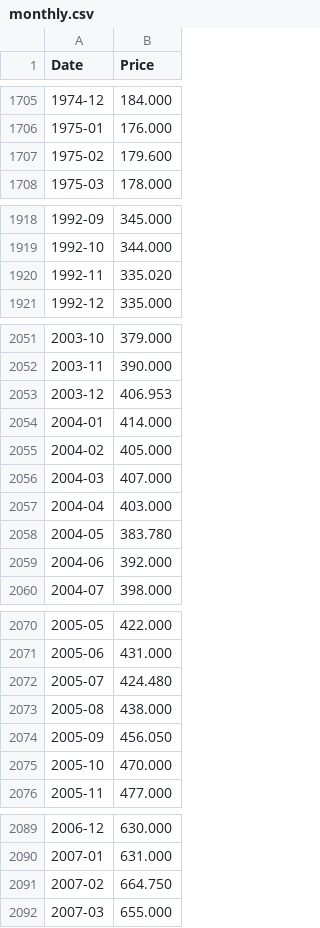
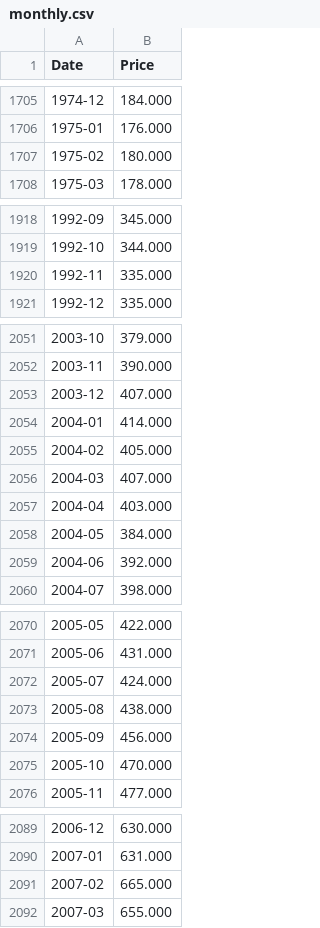
Before and after one commit to dunglex/gold-prices, a CSV file: lich-su/monthly.csv, drawn as a sheet; only a part is shown, gaps mark what is left out; the diff covers the shown part only.

```diff
--- a/lich-su/monthly.csv
+++ b/lich-su/monthly.csv
@@ -1706,3 +1706,3 @@ Date,Price
 1975-01,176.000
-1975-02,179.600
+1975-02,180.000
 1975-03,178.000
@@ -1919,3 +1919,3 @@ Date,Price
 1992-10,344.000
-1992-11,335.020
+1992-11,335.000
 1992-12,335.000
@@ -2052,3 +2052,3 @@ Date,Price
 2003-11,390.000
-2003-12,406.953
+2003-12,407.000
 2004-01,414.000
@@ -2057,3 +2057,3 @@ Date,Price
 2004-04,403.000
-2004-05,383.780
+2004-05,384.000
 2004-06,392.000
@@ -2071,5 +2071,5 @@ Date,Price
 2005-06,431.000
-2005-07,424.480
+2005-07,424.000
 2005-08,438.000
-2005-09,456.050
+2005-09,456.000
 2005-10,470.000
@@ -2090,3 +2090,3 @@ Date,Price
 2007-01,631.000
-2007-02,664.750
+2007-02,665.000
 2007-03,655.000
```
Also changed, not shown: 2 edited cells elsewhere in this file.
